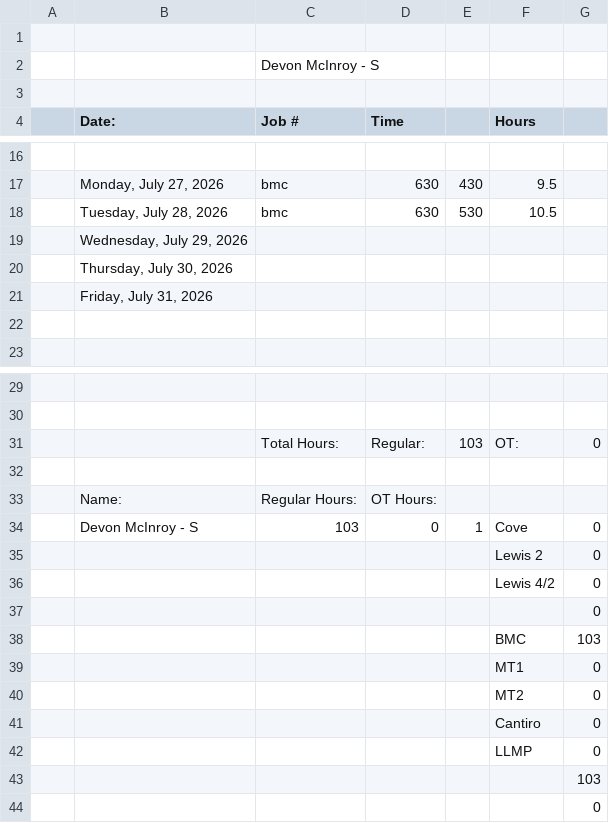
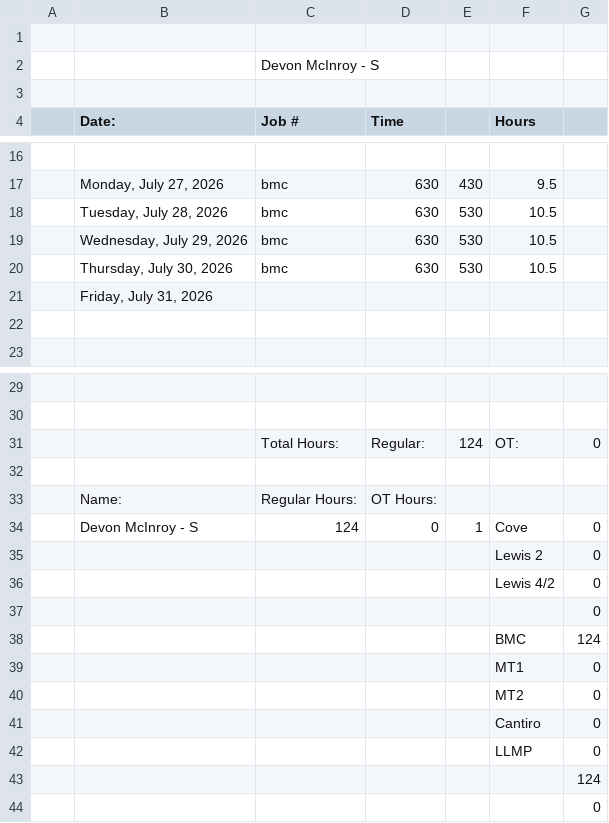
Before and after one commit to lyndon-weber-LLC/headcount-dashboard, a CSV file: data/live/Devon Mcinroy Timesheet(December 31, 9999).csv, drawn as a sheet; only a part is shown, gaps mark what is left out.

```diff
--- a/data/live/Devon Mcinroy Timesheet(December 31, 9999).csv
+++ b/data/live/Devon Mcinroy Timesheet(December 31, 9999).csv
@@ -18,4 +18,4 @@
 ,"Tuesday, July 28, 2026",bmc,630,530,10.5,
-,"Wednesday, July 29, 2026",,,,,
-,"Thursday, July 30, 2026",,,,,
+,"Wednesday, July 29, 2026",bmc,630,530,10.5,
+,"Thursday, July 30, 2026",bmc,630,530,10.5,
 ,"Friday, July 31, 2026",,,,,
@@ -30,6 +30,6 @@
 ,,,,,,
-,,Total Hours:,Regular:,103,OT:,0
+,,Total Hours:,Regular:,124,OT:,0
 ,,,,,,
 ,Name:,Regular Hours:,OT Hours:,,,
-,Devon McInroy - S,103,0,1,Cove,0
+,Devon McInroy - S,124,0,1,Cove,0
 ,,,,,Lewis 2,0
@@ -37,3 +37,3 @@
 ,,,,,,0
-,,,,,BMC,103
+,,,,,BMC,124
 ,,,,,MT1,0
@@ -42,3 +42,3 @@
 ,,,,,LLMP,0
-,,,,,,103
+,,,,,,124
 ,,,,,,0
```
Also changed, not shown: data/live/Alex Weber - Subs Timesheet(December 31, 9999).csv, data/live/Carlisle Timesheet(December 31, 9999).csv, 5 other files.
